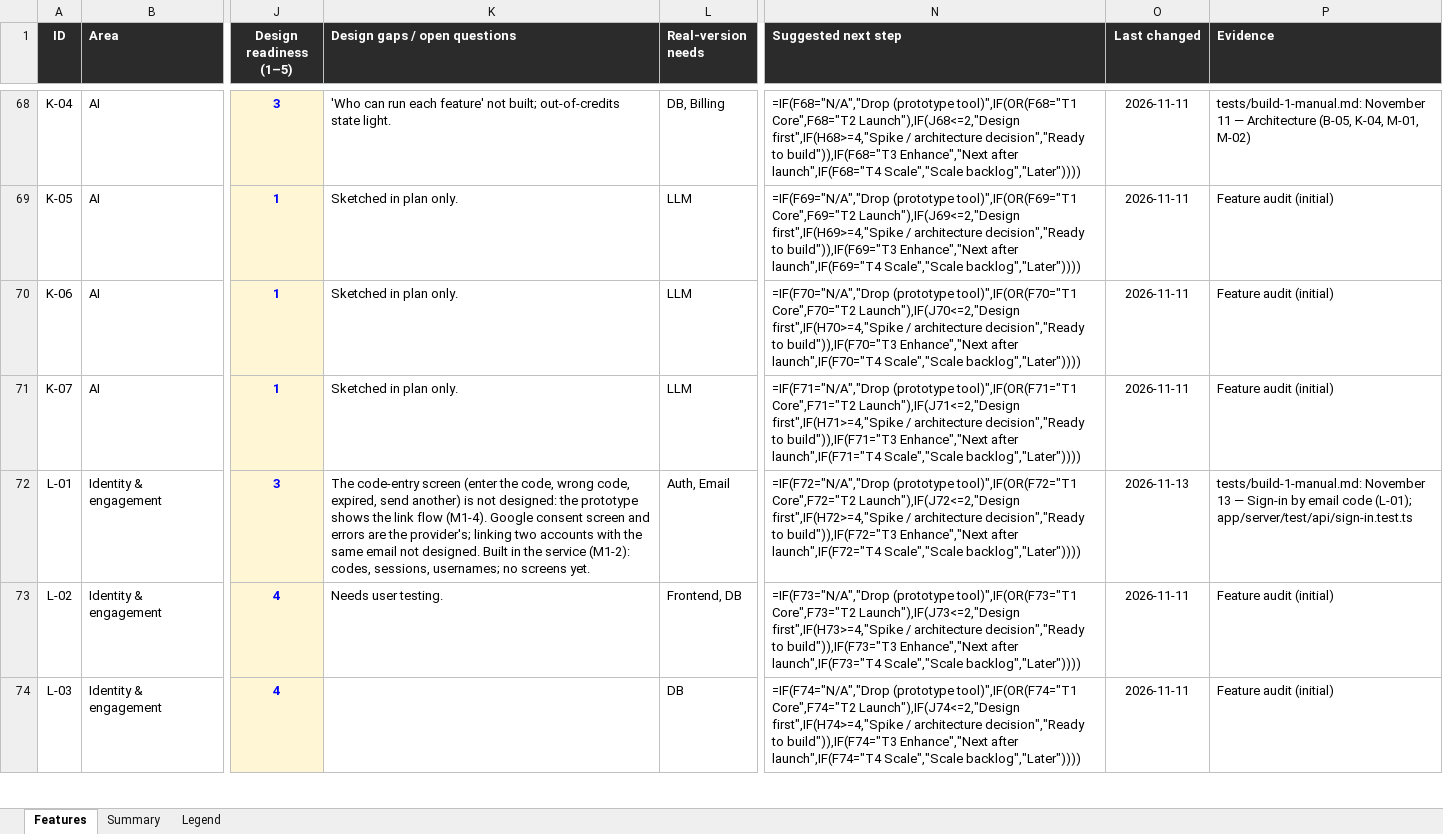
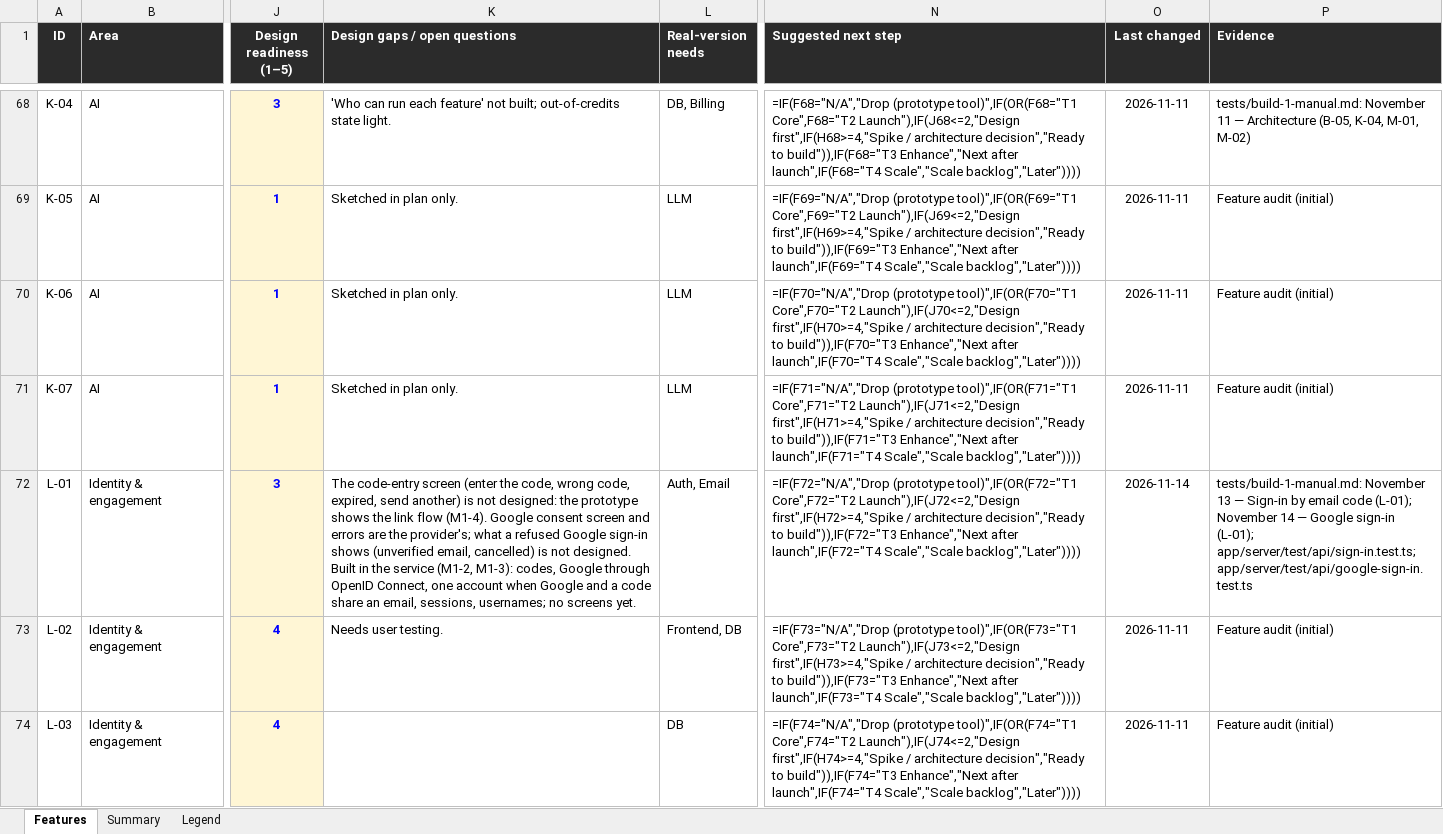
Before and after one commit to building-with-ai-f26/kfl8095-steelman, an Excel workbook: plans/feature-audit.xlsx, sheet Features, drawn as a sheet; only a part is shown, gaps mark what is left out; values as stored, in another font and other column widths than the file's, no borders; formulas without a stored value are shown as written; conditional formats not drawn; the diff names each change by its address in the sheet, - before the commit and + after, or states it on an @@ line.

```diff
--- a/plans/feature-audit.xlsx (sheet Features)
+++ b/plans/feature-audit.xlsx (sheet Features)
-K72 (Design gaps / open questions): …the provider's; linking two accounts with the same email not designed. Built in the service (M1-2): codes, sessions, usernames;…
+K72 (Design gaps / open questions): …the provider's; what a refused Google sign-in shows (unverified email, cancelled) is not designed. Built in the service (M1-2, M1-3): codes, Google through OpenID Connect, one account when Google and a code share an email, sessions, usernames;…
-O72 (Last changed): 2026-11-13
+O72 (Last changed): 2026-11-14
-P72 (Evidence): …code (L-01); app/server/test/api/sign-in.test.ts
+P72 (Evidence): …code (L-01); November 14 — Google sign-in (L-01); app/server/test/api/sign-in.test.ts; app/server/test/api/google-sign-in.test.ts
```
Also changed, not shown: 10 other files.
